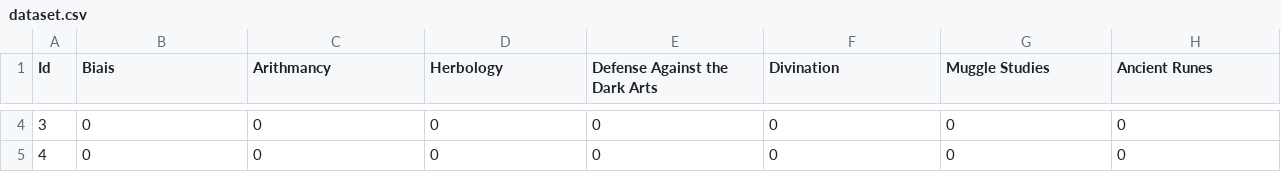
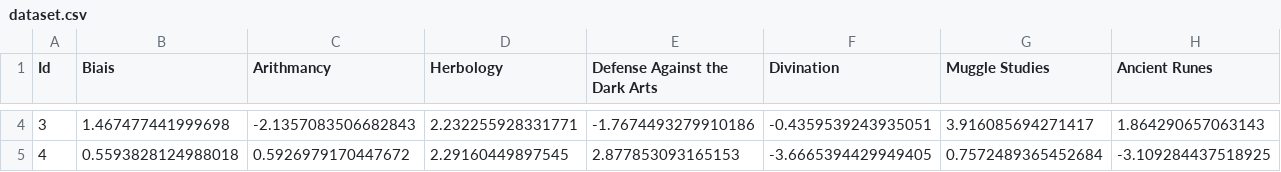
Before and after one commit to usercrixus/42dslr, a CSV file: srcs/training/dataset.csv, drawn as a sheet; only a part is shown, gaps mark what is left out; the diff covers the shown part only; the diff names each change by its address in the sheet, - before the commit and + after, or states it on an @@ line.

```diff
--- a/srcs/training/dataset.csv
+++ b/srcs/training/dataset.csv
-B4 (Biais): 0
+B4 (Biais): 1.467477441999698
-C4 (Arithmancy): 0
+C4 (Arithmancy): -2.1357083506682843
-D4 (Herbology): 0
+D4 (Herbology): 2.232255928331771
-E4 (Defense Against the Dark Arts): 0
+E4 (Defense Against the Dark Arts): -1.7674493279910186
-F4 (Divination): 0
+F4 (Divination): -0.4359539243935051
-G4 (Muggle Studies): 0
+G4 (Muggle Studies): 3.916085694271417
-H4 (Ancient Runes): 0
+H4 (Ancient Runes): 1.864290657063143
-B5 (Biais): 0
+B5 (Biais): 0.5593828124988018
-C5 (Arithmancy): 0
+C5 (Arithmancy): 0.5926979170447672
-D5 (Herbology): 0
+D5 (Herbology): 2.29160449897545
-E5 (Defense Against the Dark Arts): 0
+E5 (Defense Against the Dark Arts): 2.877853093165153
-F5 (Divination): 0
+F5 (Divination): -3.6665394429949405
-G5 (Muggle Studies): 0
+G5 (Muggle Studies): 0.7572489365452684
-H5 (Ancient Runes): 0
+H5 (Ancient Runes): -3.109284437518925
```
Also changed, not shown: 38 edited cells elsewhere in this file, 5 other files.
